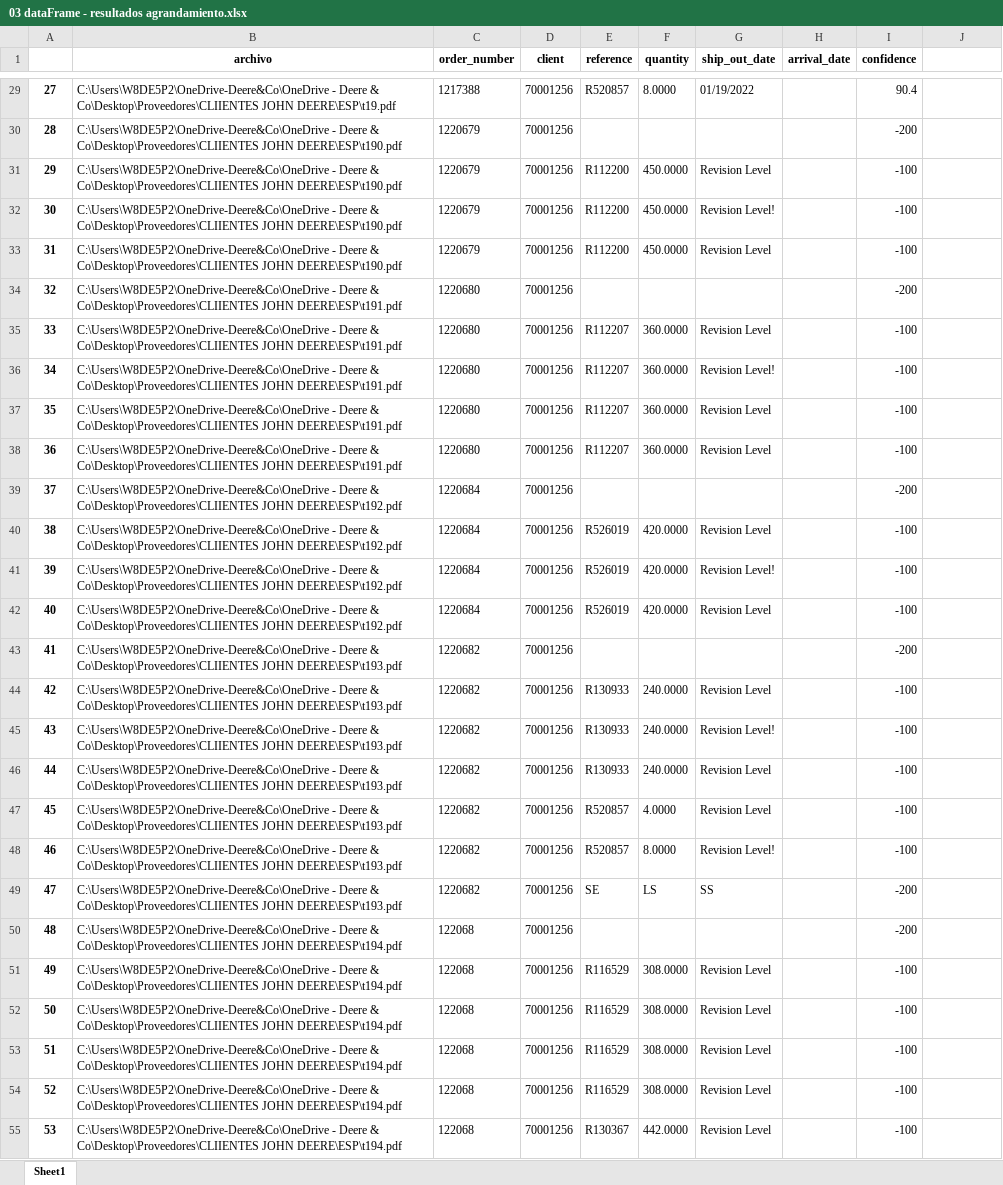
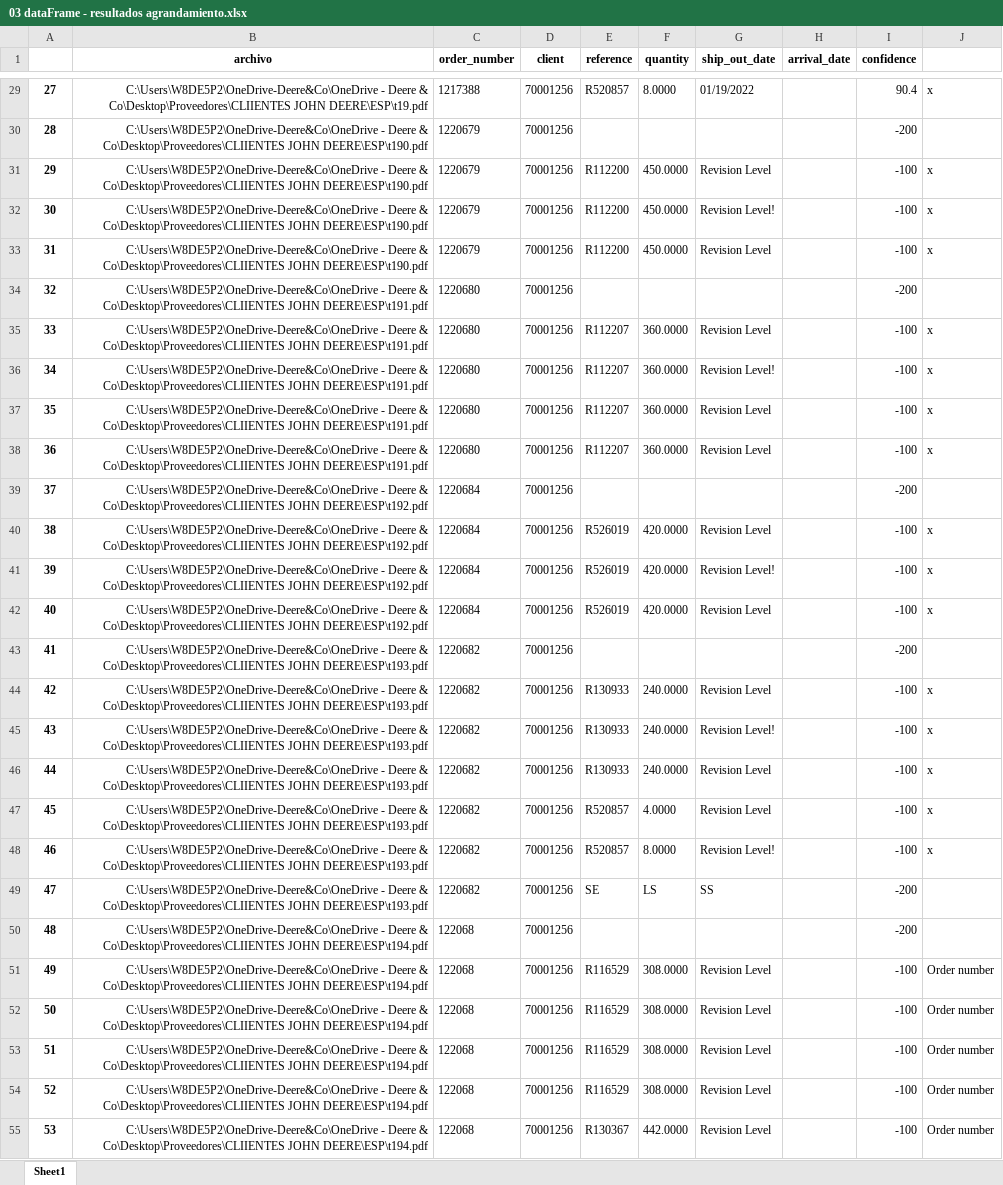
Before and after one commit to LobatoJaime/Bot-Creacion-de-Pedidos, an Excel workbook: AI_Engine/Resultados/70001256/03 dataFrame - resultados agrandamiento.xlsx, sheet Sheet1, drawn as a sheet; only a part is shown, gaps mark what is left out; values as stored, in another font and other column widths than the file's, no borders; the diff covers the shown part only; the diff names each change by its address in the sheet, - before the commit and + after, or states it on an @@ line.

```diff
--- a/AI_Engine/Resultados/70001256/03 dataFrame - resultados agrandamiento.xlsx (sheet Sheet1)
+++ b/AI_Engine/Resultados/70001256/03 dataFrame - resultados agrandamiento.xlsx (sheet Sheet1)
-B29:B55 alignment: left
+B29:B55 alignment: right
-J29: (empty)
+J29: x
-J31:J33: (empty)
+J31:J33: x
-J35:J38: (empty)
+J35:J38: x
-J40:J42: (empty)
+J40:J42: x
-J44:J48: (empty)
+J44:J48: x
-J51:J55: (empty)
+J51:J55: Order number
```
Also changed, not shown: 8 added rows, 50 edited cells and cell formats elsewhere in this sheet, AI_Engine/Info/Results_notes.xlsx, AI_Engine/Resultados/Resultados buenos/dataFrame - 70001256.xlsx, 3 other files.
